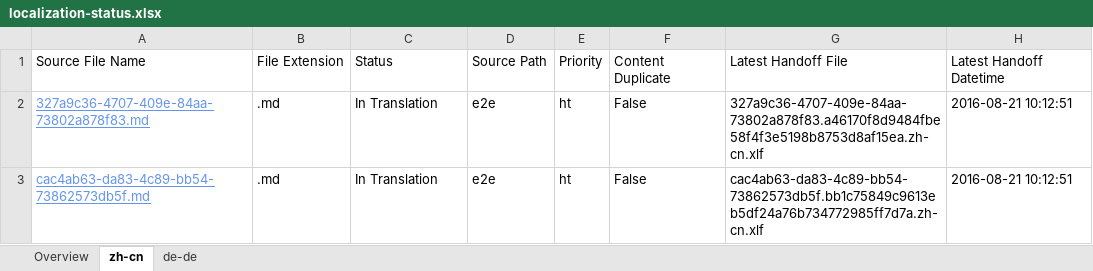
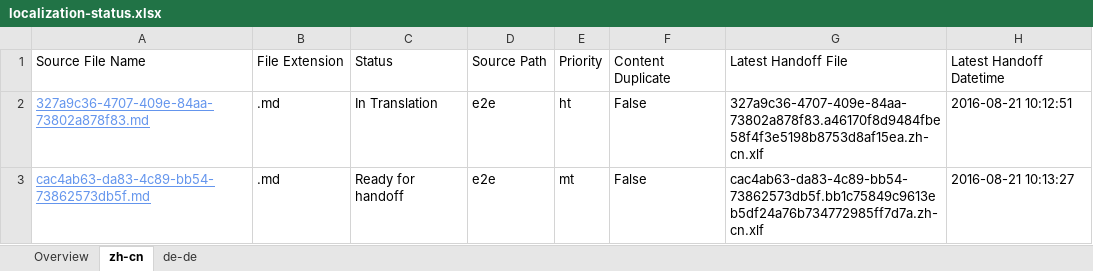
Before and after one commit to OpenLocalizationTestOrg/ol-test0-handback, an Excel workbook: ol-handback/OpenLocalizationTestOrg/ol-test0/ci/localization-status.xlsx, sheet zh-cn, drawn as a sheet; only a part is shown; values as stored, in another font and other column widths than the file's, no borders; table styles not drawn; the diff names each change by its address in the sheet, - before the commit and + after, or states it on an @@ line.

Commit message:
Generate Report for Handoff

```diff
--- a/ol-handback/OpenLocalizationTestOrg/ol-test0/ci/localization-status.xlsx (sheet zh-cn)
+++ b/ol-handback/OpenLocalizationTestOrg/ol-test0/ci/localization-status.xlsx (sheet zh-cn)
-C3: In Translation
+C3: Ready for handoff
-E3: ht
+E3: mt
-H3: 2016-08-21 10:12:51
+H3: 2016-08-21 10:13:27
```
Also changed, not shown: sheet Overview, sheet de-de.
